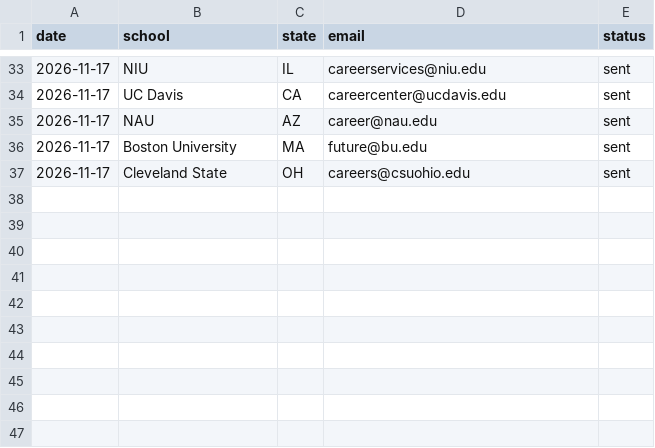
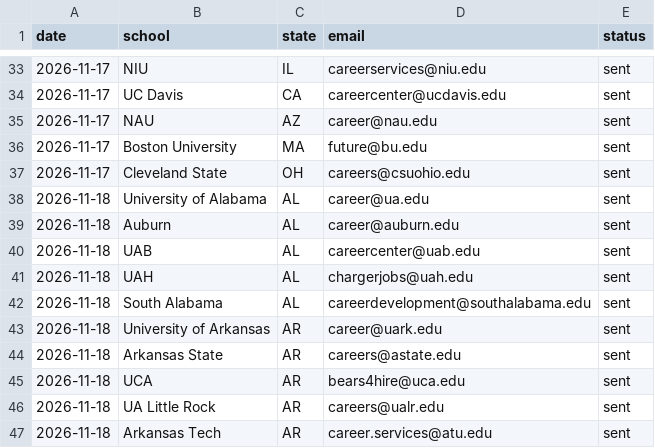
Before and after one commit to antonyfranklin29/Fortune-Jobs-Ai, a CSV file: docs/ops/university-outreach.csv, drawn as a sheet; only a part is shown, gaps mark what is left out.

```diff
--- a/docs/ops/university-outreach.csv
+++ b/docs/ops/university-outreach.csv
@@ -37 +37,11 @@ date,school,state,email,status
 2026-11-17,Cleveland State,OH,careers@csuohio.edu,sent
+2026-11-18,University of Alabama,AL,career@ua.edu,sent
+2026-11-18,Auburn,AL,career@auburn.edu,sent
+2026-11-18,UAB,AL,careercenter@uab.edu,sent
+2026-11-18,UAH,AL,chargerjobs@uah.edu,sent
+2026-11-18,South Alabama,AL,careerdevelopment@southalabama.edu,sent
+2026-11-18,University of Arkansas,AR,career@uark.edu,sent
+2026-11-18,Arkansas State,AR,careers@astate.edu,sent
+2026-11-18,UCA,AR,bears4hire@uca.edu,sent
+2026-11-18,UA Little Rock,AR,careers@ualr.edu,sent
+2026-11-18,Arkansas Tech,AR,career.services@atu.edu,sent
```
